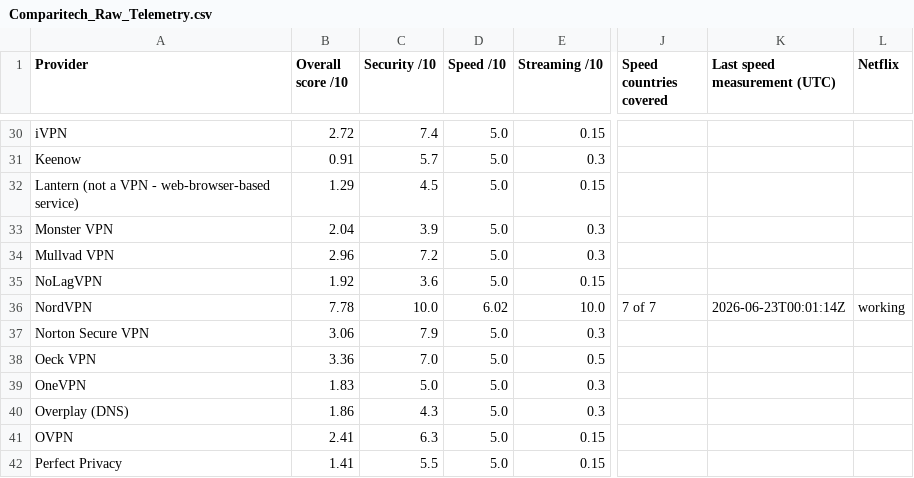
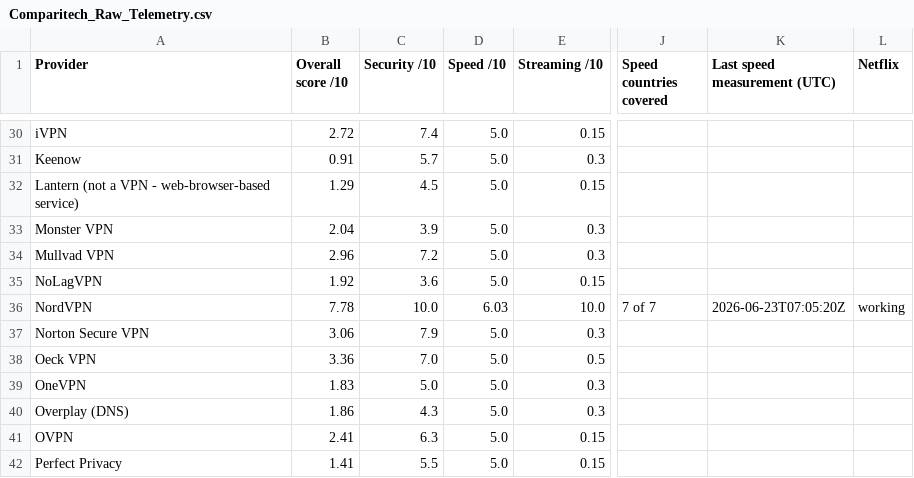
Before and after one commit to SeanMcGrathCT/comparitech-vpn-hub, a CSV file: Comparitech_Raw_Telemetry.csv, drawn as a sheet; only a part is shown, gaps mark what is left out; the diff names each change by its address in the sheet, - before the commit and + after, or states it on an @@ line.

```diff
--- a/Comparitech_Raw_Telemetry.csv
+++ b/Comparitech_Raw_Telemetry.csv
-D36 (Speed /10): 6.02
+D36 (Speed /10): 6.03
-K36 (Last speed measurement (UTC)): 2026-06-23T00:01:14Z
+K36 (Last speed measurement (UTC)): 2026-06-23T07:05:20Z
```
Also changed, not shown: Comparitech_Feature_Scores_Long.csv, 1 other file.
